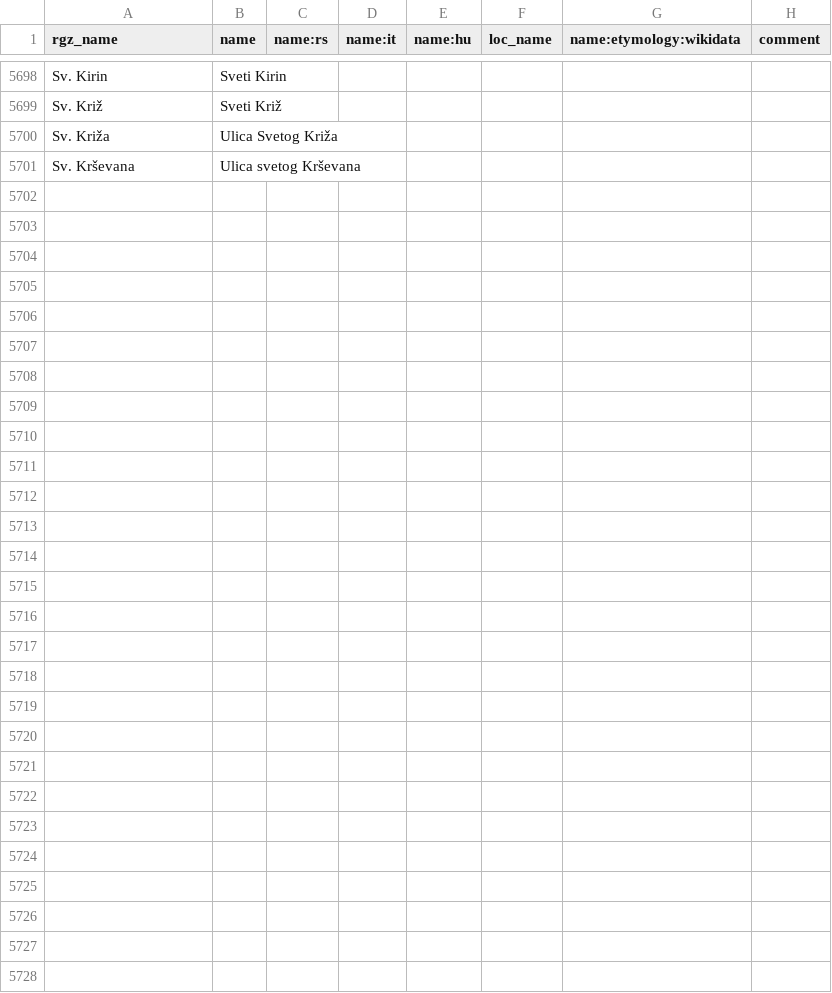
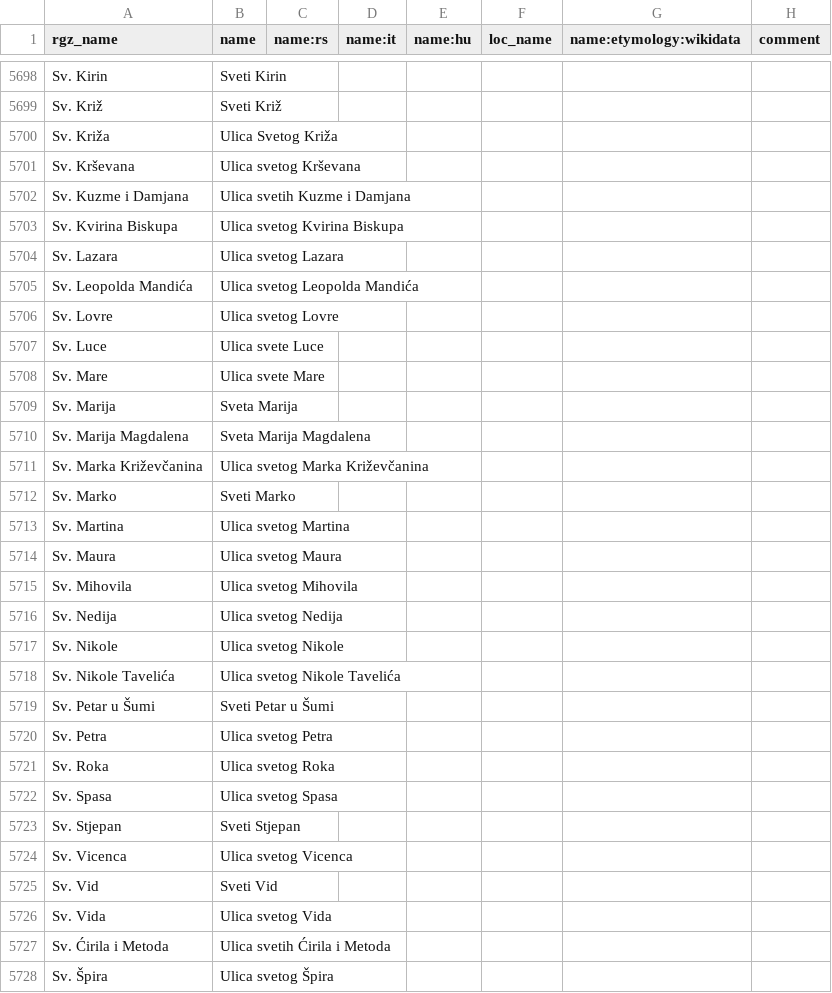
Before and after one commit to osm-hr/adresniregistar-ispravci, a CSV file: curated_streets.csv, drawn as a sheet; only a part is shown, gaps mark what is left out; the diff names each change by its address in the sheet, - before the commit and + after, or states it on an @@ line.

Commit message:
Ostatak svetih

```diff
--- a/curated_streets.csv
+++ b/curated_streets.csv
+row 5702: Sv. Kuzme i Damjana | Ulica svetih Kuzme i Damjana
+row 5703: Sv. Kvirina Biskupa | Ulica svetog Kvirina Biskupa
+row 5704: Sv. Lazara | Ulica svetog Lazara
+row 5705: Sv. Leopolda Mandića | Ulica svetog Leopolda Mandića
+row 5706: Sv. Lovre | Ulica svetog Lovre
+row 5707: Sv. Luce | Ulica svete Luce
+row 5708: Sv. Mare | Ulica svete Mare
+row 5709: Sv. Marija | Sveta Marija
+row 5710: Sv. Marija Magdalena | Sveta Marija Magdalena
+row 5711: Sv. Marka Križevčanina | Ulica svetog Marka Križevčanina
+row 5712: Sv. Marko | Sveti Marko
+row 5713: Sv. Martina | Ulica svetog Martina
+row 5714: Sv. Maura | Ulica svetog Maura
+row 5715: Sv. Mihovila | Ulica svetog Mihovila
+row 5716: Sv. Nedija | Ulica svetog Nedija
+row 5717: Sv. Nikole | Ulica svetog Nikole
+row 5718: Sv. Nikole Tavelića | Ulica svetog Nikole Tavelića
+row 5719: Sv. Petar u Šumi | Sveti Petar u Šumi
+row 5720: Sv. Petra | Ulica svetog Petra
+row 5721: Sv. Roka | Ulica svetog Roka
+row 5722: Sv. Spasa | Ulica svetog Spasa
+row 5723: Sv. Stjepan | Sveti Stjepan
+row 5724: Sv. Vicenca | Ulica svetog Vicenca
+row 5725: Sv. Vid | Sveti Vid
+row 5726: Sv. Vida | Ulica svetog Vida
+row 5727: Sv. Ćirila i Metoda | Ulica svetih Ćirila i Metoda
+row 5728: Sv. Špira | Ulica svetog Špira
```
